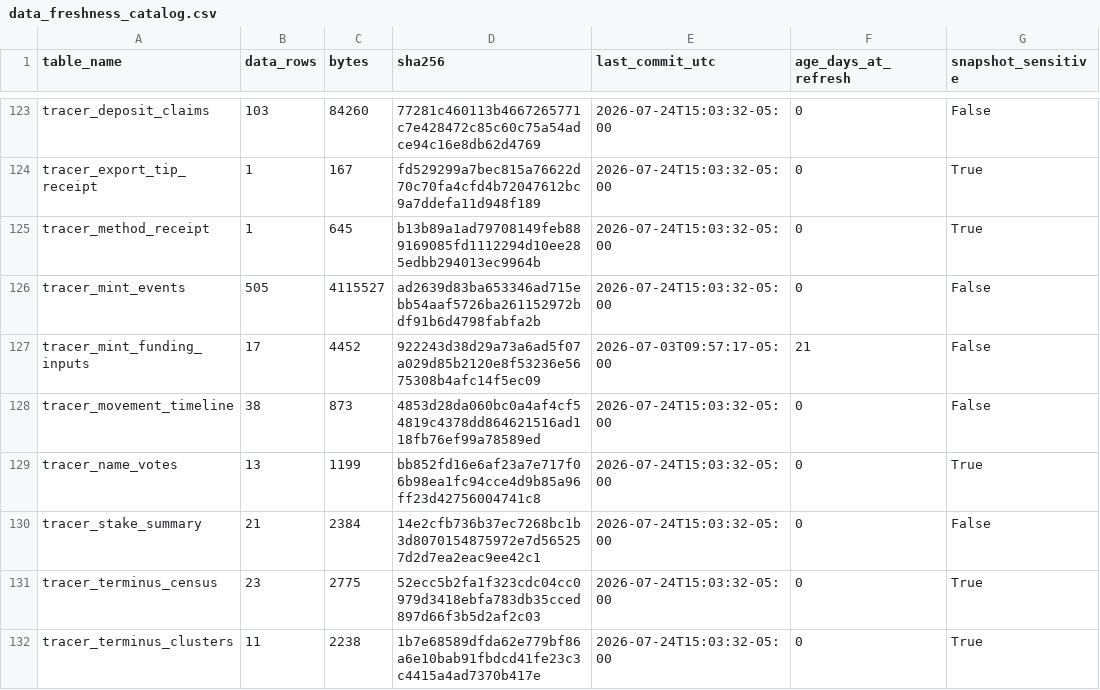
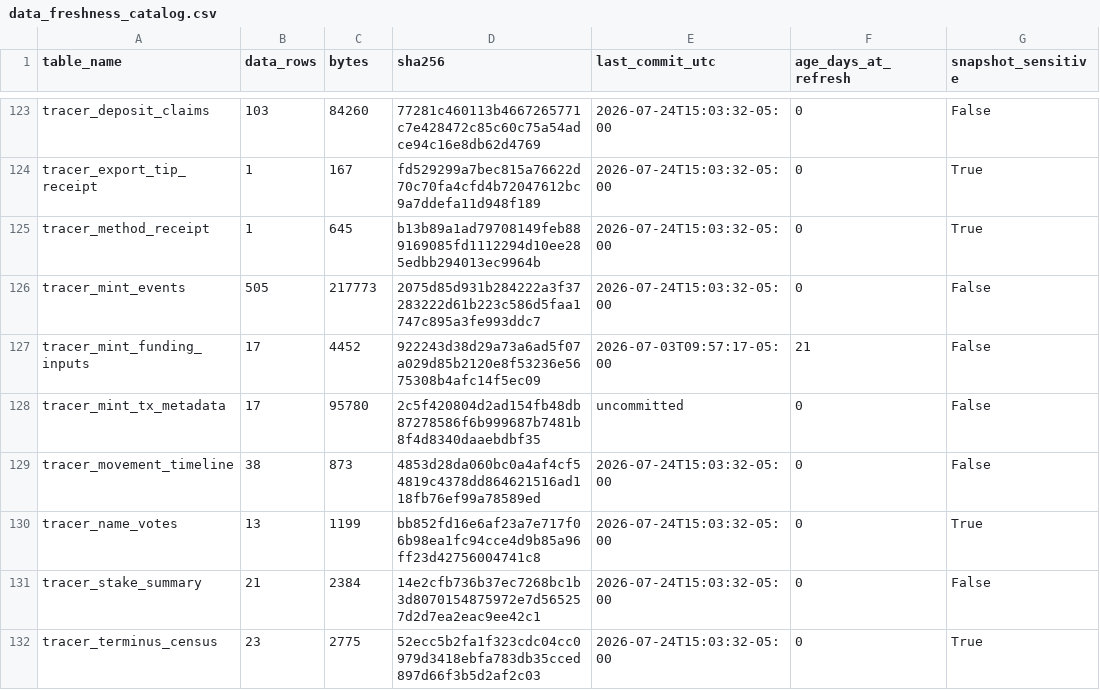
Before and after one commit to BEACNpool/ABCDE, a CSV file: data/small/data_freshness_catalog.csv, drawn as a sheet; only a part is shown, gaps mark what is left out; the shorter side is filled out with more unchanged rows.

```diff
--- a/data/small/data_freshness_catalog.csv
+++ b/data/small/data_freshness_catalog.csv
@@ -125,4 +125,5 @@ tracer_export_tip_receipt,1,167,fd529299a7bec815a76622d70c70fa4cfd4b72047612bc9a
 tracer_method_receipt,1,645,b13b89a1ad79708149feb889169085fd1112294d10ee285edbb294013ec9964b,2026-07-24T15:03:32-05:00,0,True
-tracer_mint_events,505,4115527,ad2639d83ba653346ad715ebb54aaf5726ba261152972bdf91b6d4798fabfa2b,2026-07-24T15:03:32-05:00,0,False
+tracer_mint_events,505,217773,2075d85d931b284222a3f37283222d61b223c586d5faa1747c895a3fe993ddc7,2026-07-24T15:03:32-05:00,0,False
 tracer_mint_funding_inputs,17,4452,922243d38d29a73a6ad5f07a029d85b2120e8f53236e5675308b4afc14f5ec09,2026-07-03T09:57:17-05:00,21,False
+tracer_mint_tx_metadata,17,95780,2c5f420804d2ad154fb48db87278586f6b999687b7481b8f4d8340daaebdbf35,uncommitted,0,False
 tracer_movement_timeline,38,873,4853d28da060bc0a4af4cf54819c4378dd864621516ad118fb76ef99a78589ed,2026-07-24T15:03:32-05:00,0,False
```
Also changed, not shown: 12 other files.
